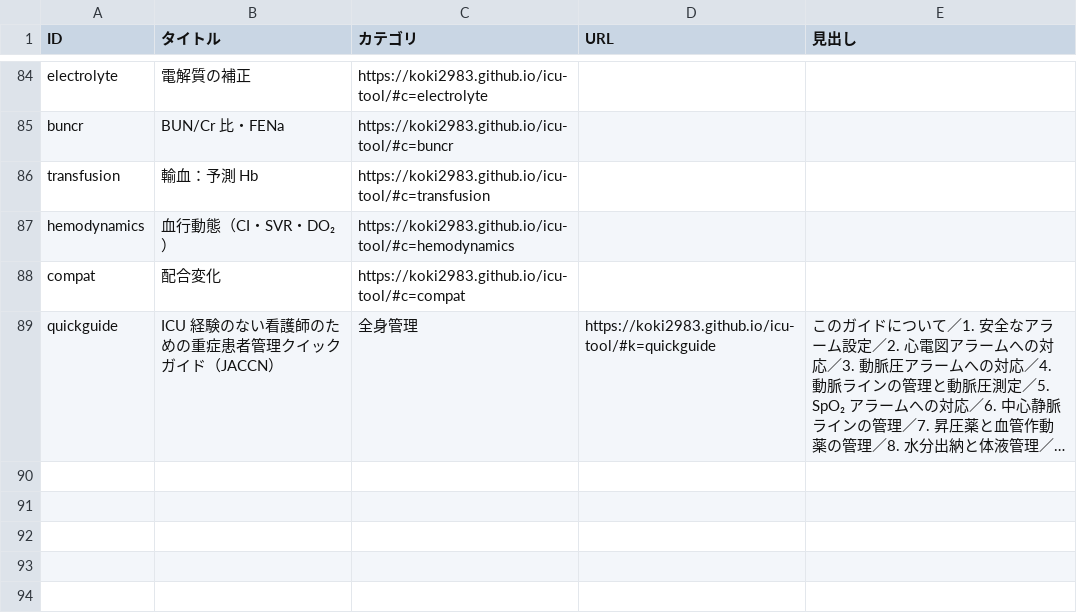
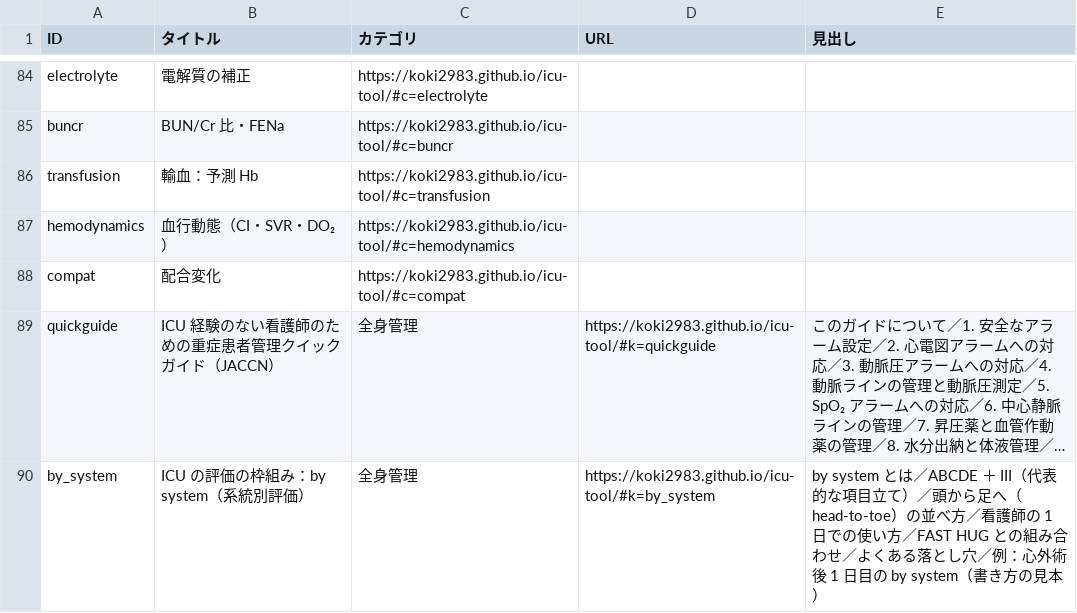
Before and after one commit to koki2983/icu-tool, a CSV file: 知識ID一覧.csv, drawn as a sheet; only a part is shown, gaps mark what is left out; long unchanged cells end in …; the diff names each change by its address in the sheet, - before the commit and + after, or states it on an @@ line.

```diff
--- a/知識ID一覧.csv
+++ b/知識ID一覧.csv
+row 90: by_system | ICU の評価の枠組み：by system（系統別評価） | 全身管理 | https://koki2983.github.io/icu-tool/#k=by_system | by system とは／ABCDE ＋ III（代表的な項目立て）／頭から足へ（head-to-toe）の並べ方／看護師の 1 日での使い方／FAST HUG との組み合わせ／よくある落とし穴／例：心外術後 1 日目の by system（書き方の見本）
```
Also changed, not shown: 3 other files.
